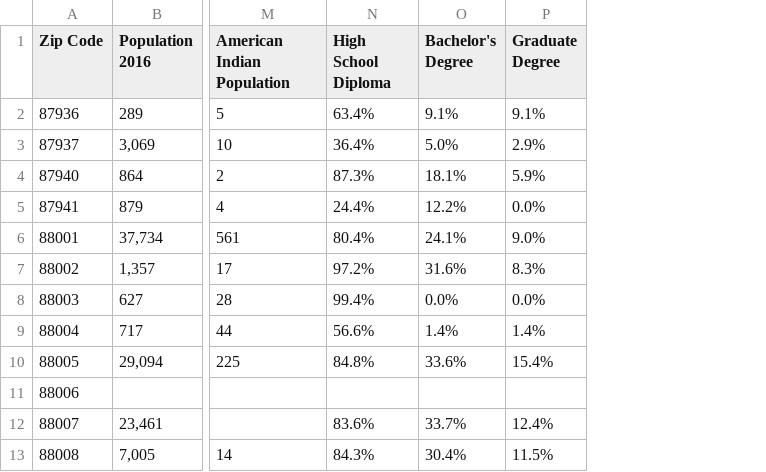
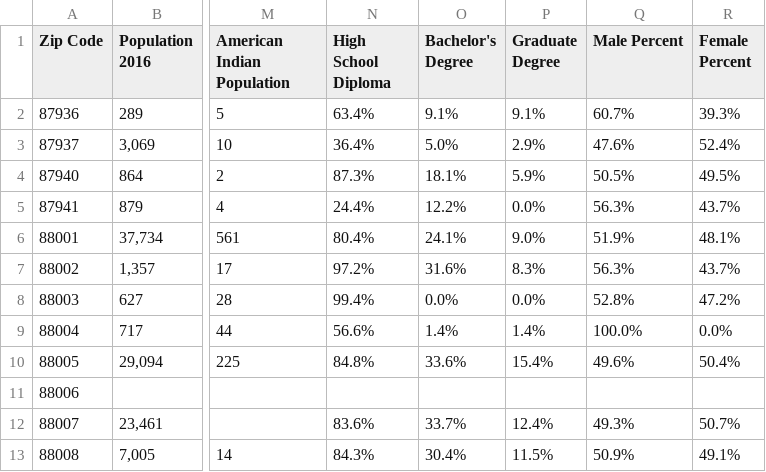
Before and after one commit to jerryvig/zip_codes_c, a CSV file: zip_code_data_nm_dona_ana.csv, drawn as a sheet; only a part is shown, gaps mark what is left out; the diff names each change by its address in the sheet, - before the commit and + after, or states it on an @@ line.

```diff
--- a/zip_code_data_nm_dona_ana.csv
+++ b/zip_code_data_nm_dona_ana.csv
+column Q (Male Percent), rows 2-13: 60.7% | 47.6% | 50.5% | 56.3% | 51.9% | 56.3% | 52.8% | 100.0% | 49.6% |  | 49.3% | 50.9%
+column R (Female Percent), rows 2-13: 39.3% | 52.4% | 49.5% | 43.7% | 48.1% | 43.7% | 47.2% | 0.0% | 50.4% |  | 50.7% | 49.1%
```
Also changed, not shown: 1 other file.
